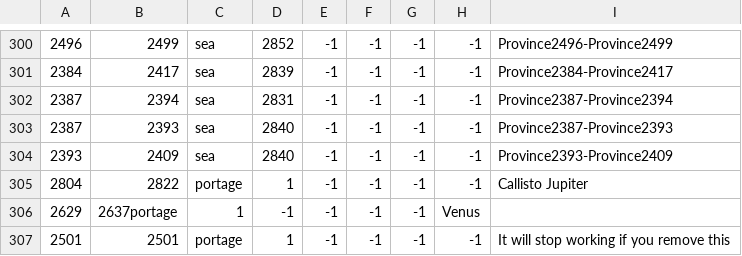
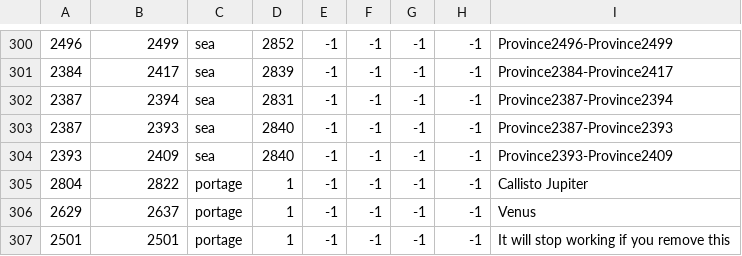
Before and after one commit to Zombaxx/crusader-space-kings, a CSV file: ck2 solar system/map/adjacencies.csv, drawn as a sheet; only a part is shown, gaps mark what is left out; the diff names each change by its address in the sheet, - before the commit and + after, or states it on an @@ line.

Commit message:
fix for artifact slots & a portage to Venus

```diff
--- a/ck2 solar system/map/adjacencies.csv
+++ b/ck2 solar system/map/adjacencies.csv
-B306: 2637portage
+B306: 2637
-C306: 1
+C306: portage
-D306: -1
+D306: 1
-H306: Venus
+H306: -1
-I306: (empty)
+I306: Venus
```
Also changed, not shown: 1 other file.
